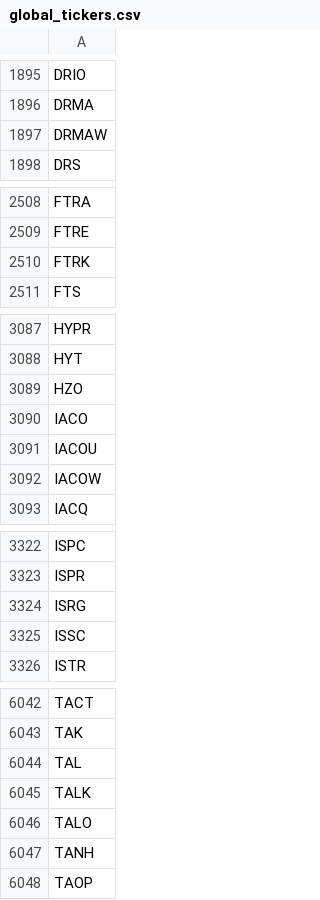
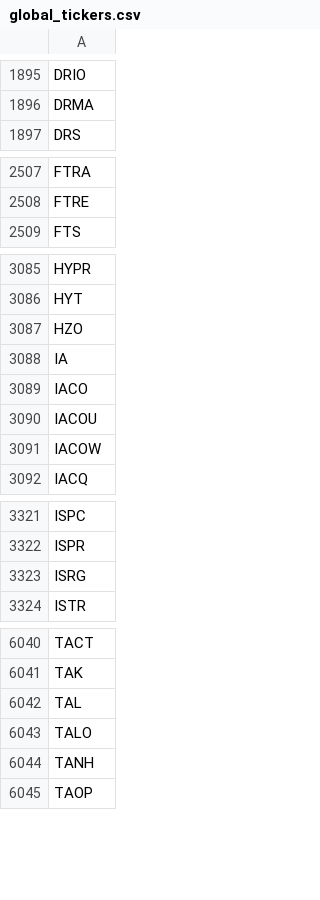
Before and after one commit to gitdhirajsv/Azalyst-Stock-Intelligence, a CSV file: global_tickers.csv, drawn as a sheet; only a part is shown, gaps mark what is left out.

```diff
--- a/global_tickers.csv
+++ b/global_tickers.csv
@@ -1896,3 +1896,2 @@ DRIO
 DRMA
-DRMAW
 DRS
@@ -2509,3 +2508,2 @@ FTRA
 FTRE
-FTRK
 FTS
@@ -3089,2 +3087,3 @@ HYT
 HZO
+IA
 IACO
@@ -3324,3 +3323,2 @@ ISPR
 ISRG
-ISSC
 ISTR
@@ -6044,3 +6042,2 @@ TAK
 TAL
-TALK
 TALO
```
Also changed, not shown: 2 other files.
